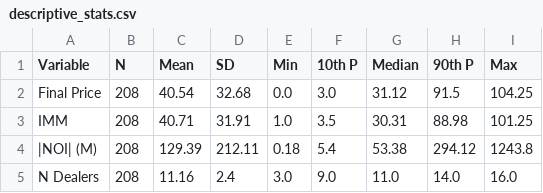
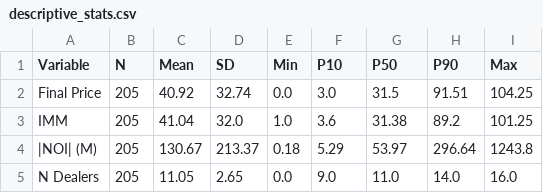
Before and after one commit to GiovanniAiello/CDS-Auction, a CSV file: output/tables/descriptive_stats.csv, drawn as a sheet.

```diff
--- a/output/tables/descriptive_stats.csv
+++ b/output/tables/descriptive_stats.csv
@@ -1,5 +1,5 @@
-Variable,N,Mean,SD,Min,10th P,Median,90th P,Max
-Final Price,208,40.54,32.68,0.0,3.0,31.12,91.5,104.25
-IMM,208,40.71,31.91,1.0,3.5,30.31,88.98,101.25
-|NOI| (M),208,129.39,212.11,0.18,5.4,53.38,294.12,1243.8
-N Dealers,208,11.16,2.4,3.0,9.0,11.0,14.0,16.0
+Variable,N,Mean,SD,Min,P10,P50,P90,Max
+Final Price,205,40.92,32.74,0.0,3.0,31.5,91.51,104.25
+IMM,205,41.04,32.0,1.0,3.6,31.38,89.2,101.25
+|NOI| (M),205,130.67,213.37,0.18,5.29,53.97,296.64,1243.8
+N Dealers,205,11.05,2.65,0.0,9.0,11.0,14.0,16.0
```
Also changed, not shown: 14 other files.
